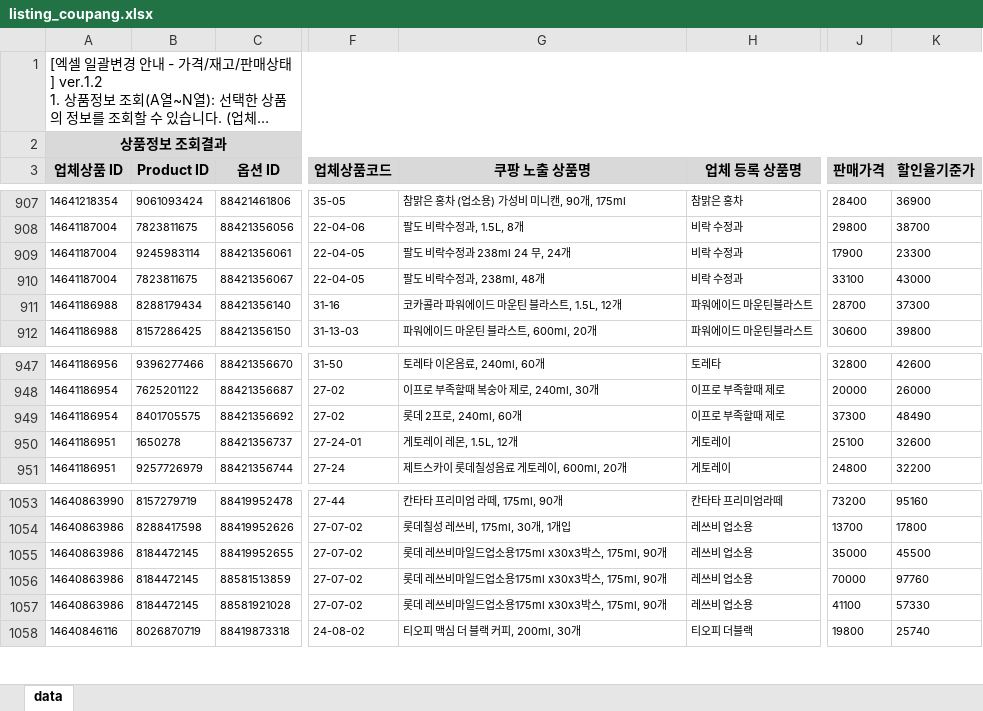
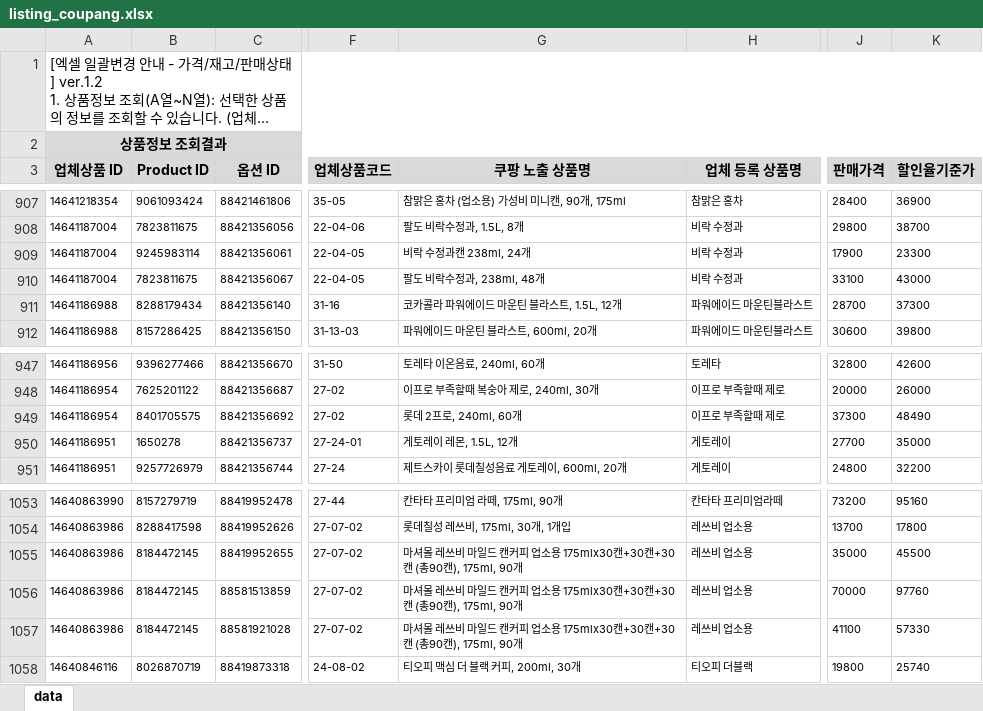
Before and after one commit to OURPROJECTDAO/work-automation-app, an Excel workbook: reference/listing_coupang.xlsx, sheet data, drawn as a sheet; only a part is shown, gaps mark what is left out; long unchanged cells end in …; values as stored, in another font and other column widths than the file's, no borders; the diff names each change by its address in the sheet, - before the commit and + after, or states it on an @@ line.

Commit message:
data(listing-raw): coupang 원본양식 갱신

```diff
--- a/reference/listing_coupang.xlsx (sheet data)
+++ b/reference/listing_coupang.xlsx (sheet data)
-G909 (쿠팡 노출 상품명): 팔도 비락수정과 238ml 24 무, 24개
+G909 (쿠팡 노출 상품명): 비락 수정과캔 238ml, 24개
-J950 (판매가격): 25100
+J950 (판매가격): 27700
-K950 (할인율기준가): 32600
+K950 (할인율기준가): 35000
-G1055:G1057 (쿠팡 노출 상품명): 롯데 레쓰비마일드업소용175ml x30x3박스, 175ml, 90개
+G1055:G1057 (쿠팡 노출 상품명): 마셔몰 레쓰비 마일드 캔커피 업소용 175mlx30캔+30캔+30캔 (총90캔), 175ml, 90개
```
